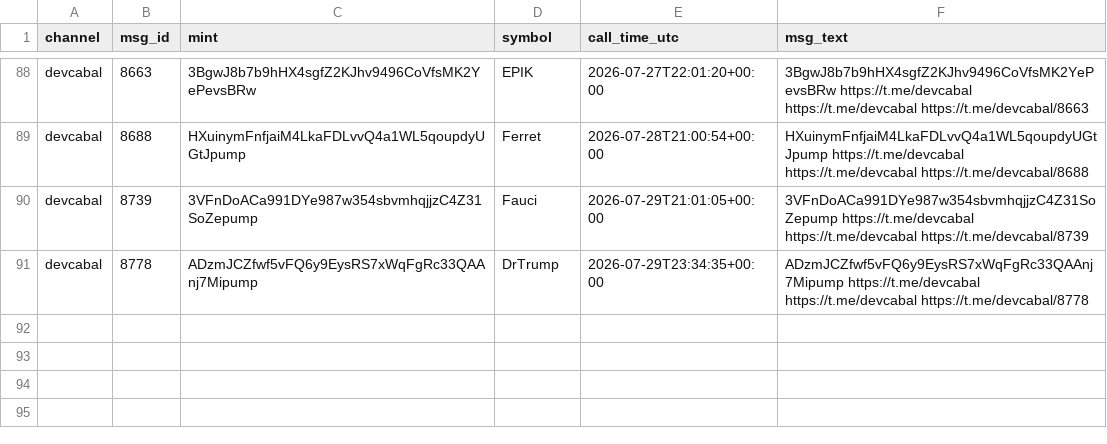
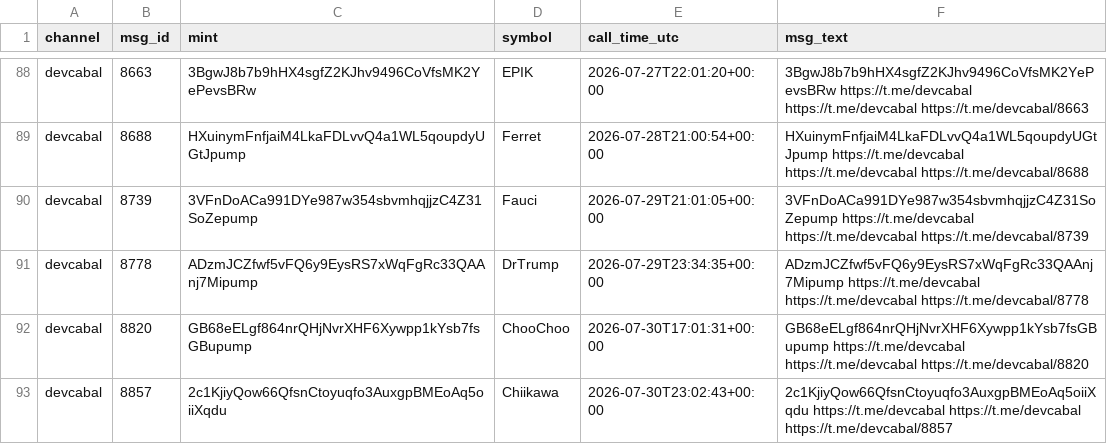
Before and after one commit to nikolan17/pumpfun-call-analyzer, a CSV file: calls_detected.csv, drawn as a sheet; only a part is shown, gaps mark what is left out.

```diff
--- a/calls_detected.csv
+++ b/calls_detected.csv
@@ -91 +91,3 @@ devcabal,8739,3VFnDoACa991DYe987w354sbvmhqjjzC4Z31SoZepump,Fauci,2026-07-29T21:0
 devcabal,8778,ADzmJCZfwf5vFQ6y9EysRS7xWqFgRc33QAAnj7Mipump,DrTrump,2026-07-29T23:34:35+00:00,ADzmJCZfwf5vFQ6y9EysRS7xWqFgRc33QAAnj7Mipump https://t.me/devcabal https://t.me/devcabal https://t.me/devcabal/8778
+devcabal,8820,GB68eELgf864nrQHjNvrXHF6Xywpp1kYsb7fsGBupump,ChooChoo,2026-07-30T17:01:31+00:00,GB68eELgf864nrQHjNvrXHF6Xywpp1kYsb7fsGBupump https://t.me/devcabal https://t.me/devcabal https://t.me/devcabal/8820
+devcabal,8857,2c1KjiyQow66QfsnCtoyuqfo3AuxgpBMEoAq5oiiXqdu,Chiikawa,2026-07-30T23:02:43+00:00,2c1KjiyQow66QfsnCtoyuqfo3AuxgpBMEoAq5oiiXqdu https://t.me/devcabal https://t.me/devcabal https://t.me/devcabal/8857
```
Also changed, not shown: calls_analysis.csv, 1 other file.
